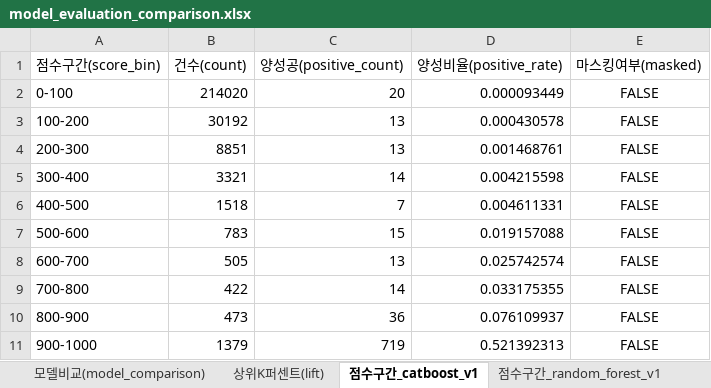
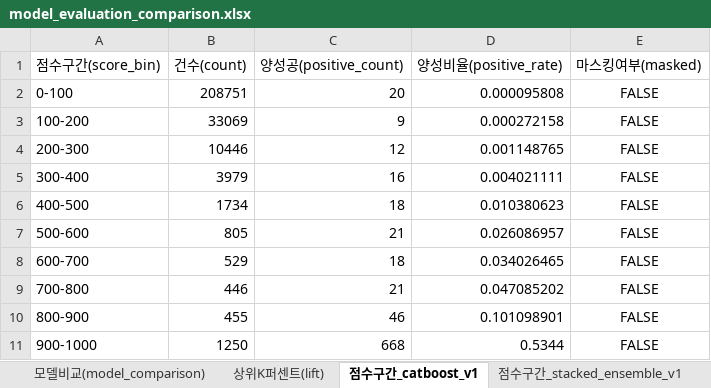
Before and after one commit to lky9464/LocalSubsidies_SupervisedLearning, an Excel workbook: outputs/reports/comparison/model_evaluation_comparison.xlsx, sheet 점수구간_catboost_v1, drawn as a sheet; values as stored, in another font and other column widths than the file's, no borders; the diff names each change by its address in the sheet, - before the commit and + after, or states it on an @@ line.

```diff
--- a/outputs/reports/comparison/model_evaluation_comparison.xlsx (sheet 점수구간_catboost_v1)
+++ b/outputs/reports/comparison/model_evaluation_comparison.xlsx (sheet 점수구간_catboost_v1)
+sheet tab: 점수구간_stacked_ensemble_v1
-B2 (건수(count)): 214020
+B2 (건수(count)): 208751
-D2 (양성비율(positive_rate)): 0.000093449
+D2 (양성비율(positive_rate)): 0.000095808
-B3 (건수(count)): 30192
+B3 (건수(count)): 33069
-C3 (양성공(positive_count)): 13
+C3 (양성공(positive_count)): 9
-D3 (양성비율(positive_rate)): 0.000430578
+D3 (양성비율(positive_rate)): 0.000272158
-B4 (건수(count)): 8851
+B4 (건수(count)): 10446
-C4 (양성공(positive_count)): 13
+C4 (양성공(positive_count)): 12
-D4 (양성비율(positive_rate)): 0.001468761
+D4 (양성비율(positive_rate)): 0.001148765
-B5 (건수(count)): 3321
+B5 (건수(count)): 3979
-C5 (양성공(positive_count)): 14
+C5 (양성공(positive_count)): 16
-D5 (양성비율(positive_rate)): 0.004215598
+D5 (양성비율(positive_rate)): 0.004021111
-B6 (건수(count)): 1518
+B6 (건수(count)): 1734
-C6 (양성공(positive_count)): 7
+C6 (양성공(positive_count)): 18
-D6 (양성비율(positive_rate)): 0.004611331
+D6 (양성비율(positive_rate)): 0.010380623
-B7 (건수(count)): 783
+B7 (건수(count)): 805
-C7 (양성공(positive_count)): 15
+C7 (양성공(positive_count)): 21
-D7 (양성비율(positive_rate)): 0.019157088
+D7 (양성비율(positive_rate)): 0.026086957
-B8 (건수(count)): 505
+B8 (건수(count)): 529
-C8 (양성공(positive_count)): 13
+C8 (양성공(positive_count)): 18
-D8 (양성비율(positive_rate)): 0.025742574
+D8 (양성비율(positive_rate)): 0.034026465
-B9 (건수(count)): 422
+B9 (건수(count)): 446
-C9 (양성공(positive_count)): 14
+C9 (양성공(positive_count)): 21
-D9 (양성비율(positive_rate)): 0.033175355
+D9 (양성비율(positive_rate)): 0.047085202
-B10 (건수(count)): 473
+B10 (건수(count)): 455
-C10 (양성공(positive_count)): 36
+C10 (양성공(positive_count)): 46
-D10 (양성비율(positive_rate)): 0.076109937
+D10 (양성비율(positive_rate)): 0.101098901
-B11 (건수(count)): 1379
+B11 (건수(count)): 1250
-C11 (양성공(positive_count)): 719
+C11 (양성공(positive_count)): 668
-D11 (양성비율(positive_rate)): 0.521392313
+D11 (양성비율(positive_rate)): 0.5344
```
Also changed, not shown: sheet 상위K퍼센트(lift), sheet 모델비교(model_comparison), sheet 점수구간_random_forest_v1, sheet 점수구간_catboost_v2, sheet 점수구간_random_forest_v2, other sheet tabs, outputs/reports/comparison/feature_importance_top10_all.xlsx, outputs/reports/comparison/leakage_audit.xlsx, 51 other files.
